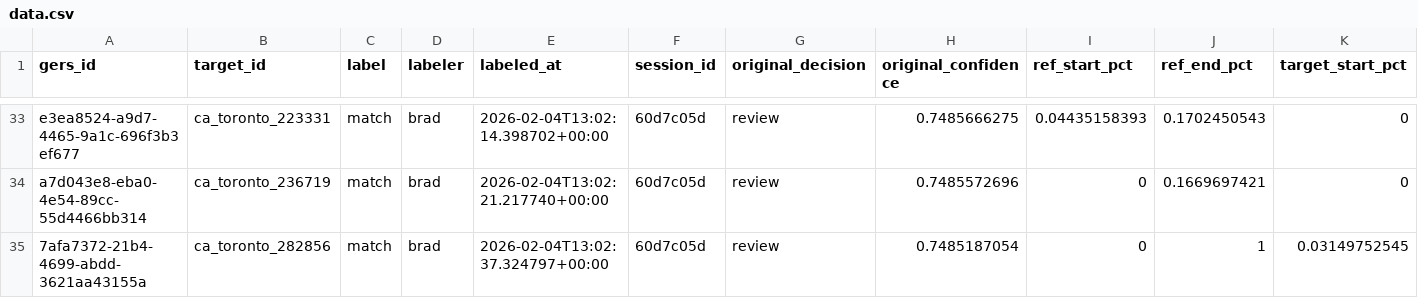
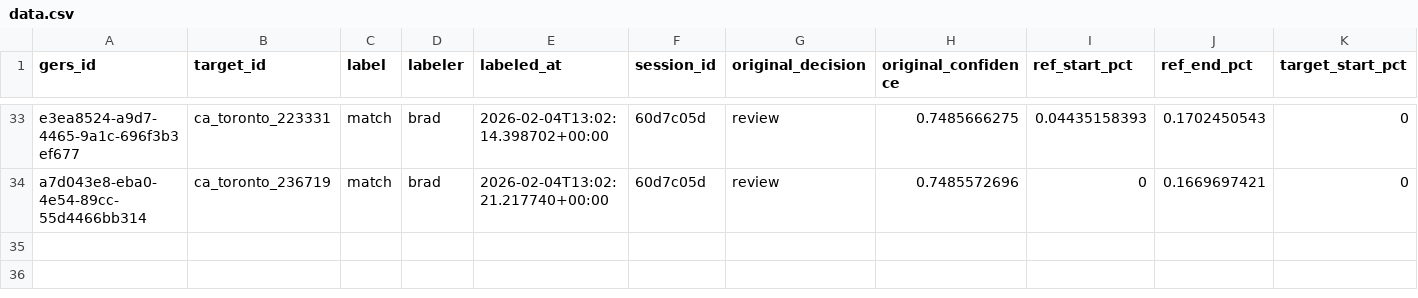
Before and after one commit to brad-richardson/crosswalk, a CSV file: labels/human/dataset=ca_toronto_roads/data.csv, drawn as a sheet; only a part is shown, gaps mark what is left out; rows hold the shown columns only; the diff names each change by its address in the sheet, - before the commit and + after, or states it on an @@ line.

```diff
--- a/labels/human/dataset=ca_toronto_roads/data.csv
+++ b/labels/human/dataset=ca_toronto_roads/data.csv
-row 35: 7afa7372-21b4-4699-abdd-3621aa43155a | ca_toronto_282856 | match | brad | 2026-02-04T13:02:37.324797+00:00 | 60d7c05d | review | 0.7485187054 | 0 | 1 | 0.03149752545
```
Also changed, not shown: labels/human/dataset=au_melbourne_roads/data.csv, labels/human/dataset=hk_hongkong_roads/data.csv, 45 other files.
